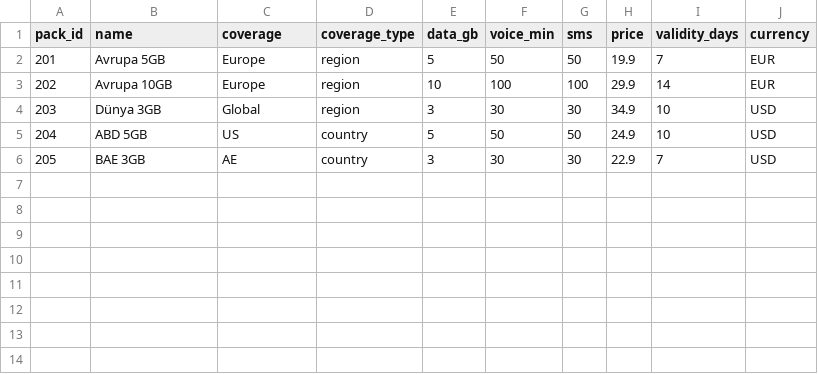
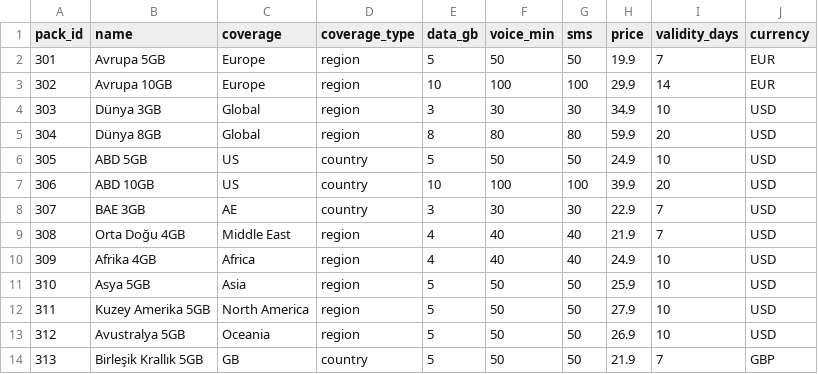
Before and after one commit to Ihsan2004/CodeNight, a CSV file: src/main/resources/data/roaming_packs.csv, drawn as a sheet; the diff names each change by its address in the sheet, - before the commit and + after, or states it on an @@ line.

```diff
--- a/src/main/resources/data/roaming_packs.csv
+++ b/src/main/resources/data/roaming_packs.csv
@@ column A (pack_id) renumbered between rows 2 and 8 @@
+row 5: 304 | Dünya 8GB | Global | region | 8 | 80 | 80 | 59.9 | 20 | USD
+row 7: 306 | ABD 10GB | US | country | 10 | 100 | 100 | 39.9 | 20 | USD
+row 9: 308 | Orta Doğu 4GB | Middle East | region | 4 | 40 | 40 | 21.9 | 7 | USD
+row 10: 309 | Afrika 4GB | Africa | region | 4 | 40 | 40 | 24.9 | 10 | USD
+row 11: 310 | Asya 5GB | Asia | region | 5 | 50 | 50 | 25.9 | 10 | USD
+row 12: 311 | Kuzey Amerika 5GB | North America | region | 5 | 50 | 50 | 27.9 | 10 | USD
+row 13: 312 | Avustralya 5GB | Oceania | region | 5 | 50 | 50 | 26.9 | 10 | USD
+row 14: 313 | Birleşik Krallık 5GB | GB | country | 5 | 50 | 50 | 21.9 | 7 | GBP
```
Also changed, not shown: 10 other files.
